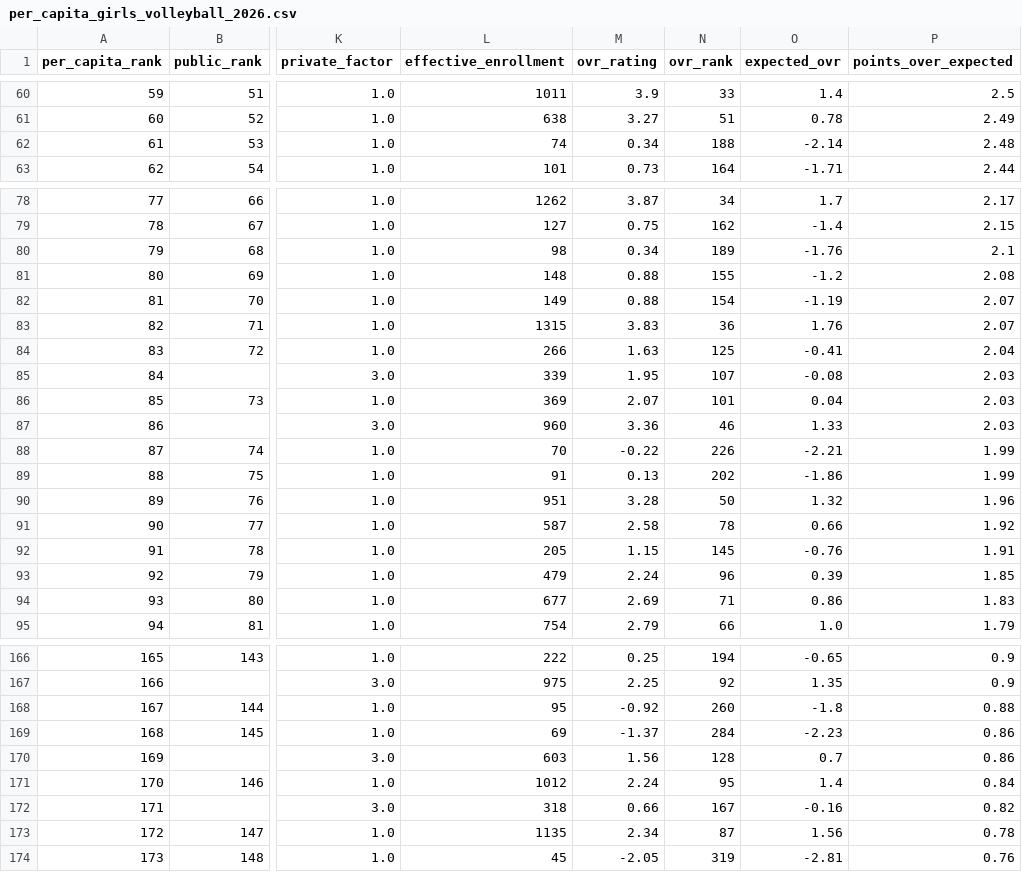
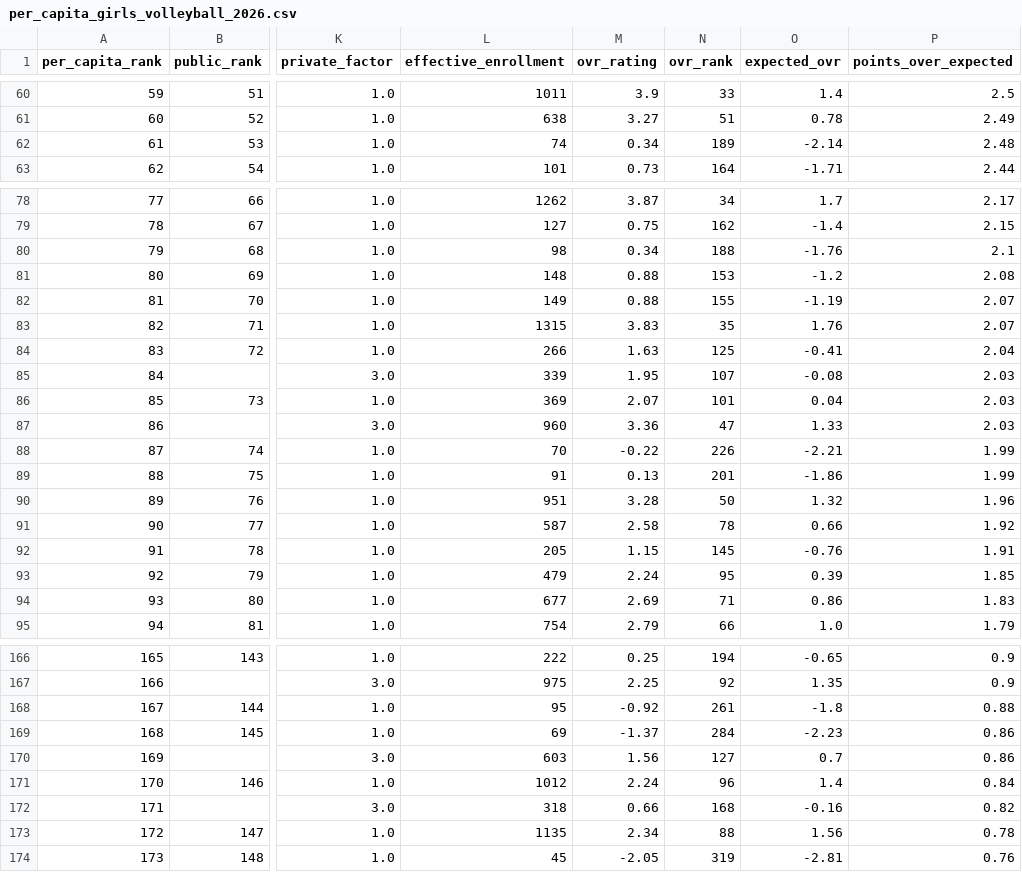
Before and after one commit to AllMOSports/Girls_Volleyball_Ratings_2026, a CSV file: per_capita_girls_volleyball_2026.csv, drawn as a sheet; only a part is shown, gaps mark what is left out; the diff covers the shown part only; the diff names each change by its address in the sheet, - before the commit and + after, or states it on an @@ line.

```diff
--- a/per_capita_girls_volleyball_2026.csv
+++ b/per_capita_girls_volleyball_2026.csv
-N62 (ovr_rank): 188
+N62 (ovr_rank): 189
-N80 (ovr_rank): 189
+N80 (ovr_rank): 188
-N81 (ovr_rank): 155
+N81 (ovr_rank): 153
-N82 (ovr_rank): 154
+N82 (ovr_rank): 155
-N83 (ovr_rank): 36
+N83 (ovr_rank): 35
-N87 (ovr_rank): 46
+N87 (ovr_rank): 47
-N89 (ovr_rank): 202
+N89 (ovr_rank): 201
-N93 (ovr_rank): 96
+N93 (ovr_rank): 95
-N168 (ovr_rank): 260
+N168 (ovr_rank): 261
-N170 (ovr_rank): 128
+N170 (ovr_rank): 127
-N171 (ovr_rank): 95
+N171 (ovr_rank): 96
-N172 (ovr_rank): 167
+N172 (ovr_rank): 168
-N173 (ovr_rank): 87
+N173 (ovr_rank): 88
```
Also changed, not shown: 83 edited cells elsewhere in this file, girls_volleyball_rankings_2026_all.csv, girls_volleyball_rankings_2026_class1.csv, 13 other files.
